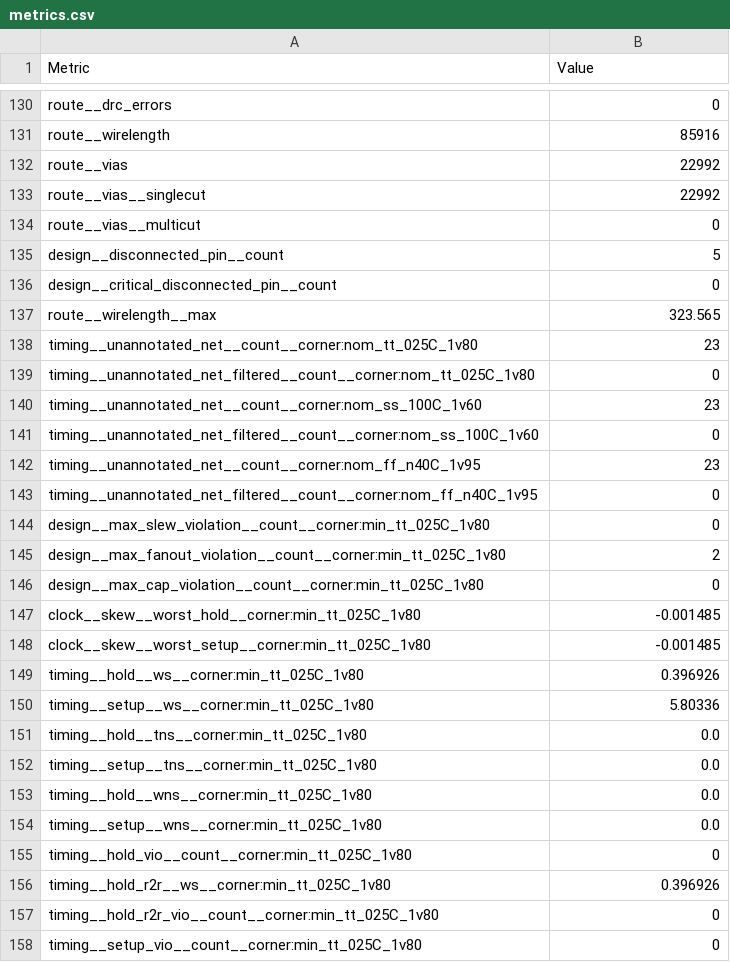
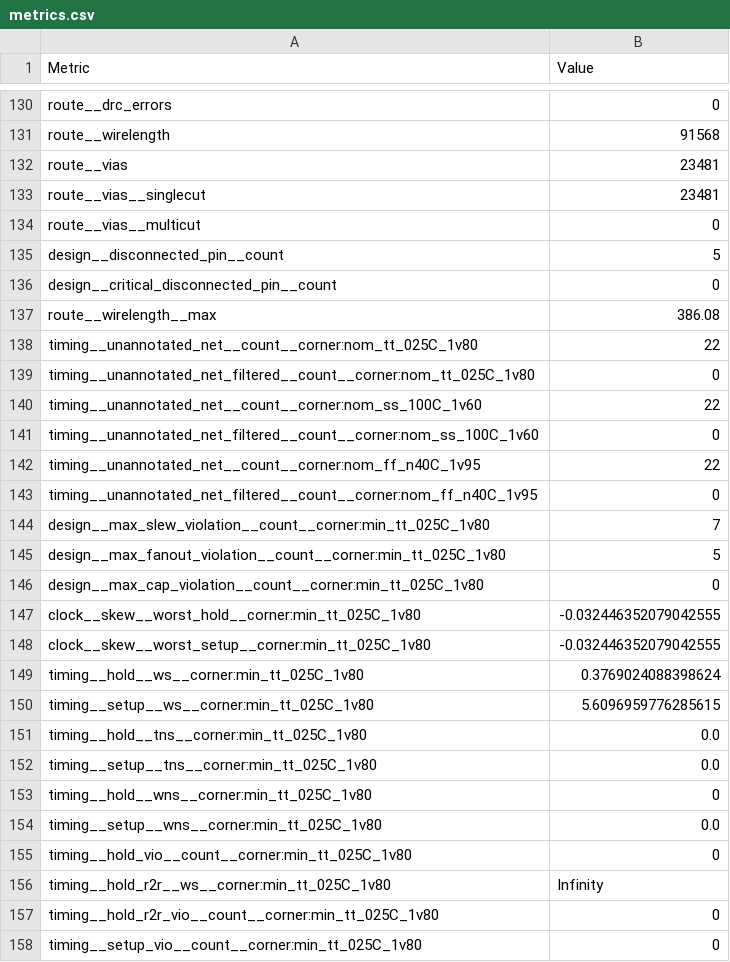
Before and after one commit to TinyTapeout/tinytapeout-09, a CSV file: projects/tt_um_rebeccargb_vga_pride/stats/metrics.csv, drawn as a sheet; only a part is shown, gaps mark what is left out; the diff covers the shown part only; the diff names each change by its address in the sheet, - before the commit and + after, or states it on an @@ line.

```diff
--- a/projects/tt_um_rebeccargb_vga_pride/stats/metrics.csv
+++ b/projects/tt_um_rebeccargb_vga_pride/stats/metrics.csv
-B131 (Value): 85916
+B131 (Value): 91568
-B132:B133 (Value): 22992
+B132:B133 (Value): 23481
-B137 (Value): 323.565
+B137 (Value): 386.08
-B138 (Value): 23
+B138 (Value): 22
-B140 (Value): 23
+B140 (Value): 22
-B142 (Value): 23
+B142 (Value): 22
-B144 (Value): 0
+B144 (Value): 7
-B145 (Value): 2
+B145 (Value): 5
-B147:B148 (Value): -0.001485
+B147:B148 (Value): -0.032446352079042555
-B149 (Value): 0.396926
+B149 (Value): 0.3769024088398624
-B150 (Value): 5.80336
+B150 (Value): 5.6096959776285615
-B153 (Value): 0.0
+B153 (Value): 0
-B156 (Value): 0.396926
+B156 (Value): Infinity
```
Also changed, not shown: 141 edited cells elsewhere in this file, 5 other files.
